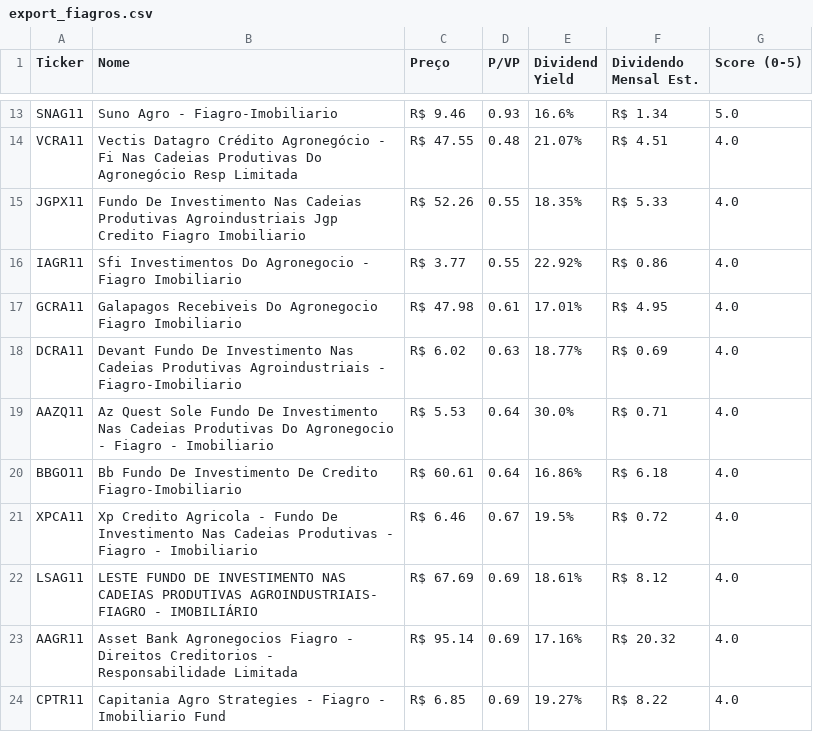
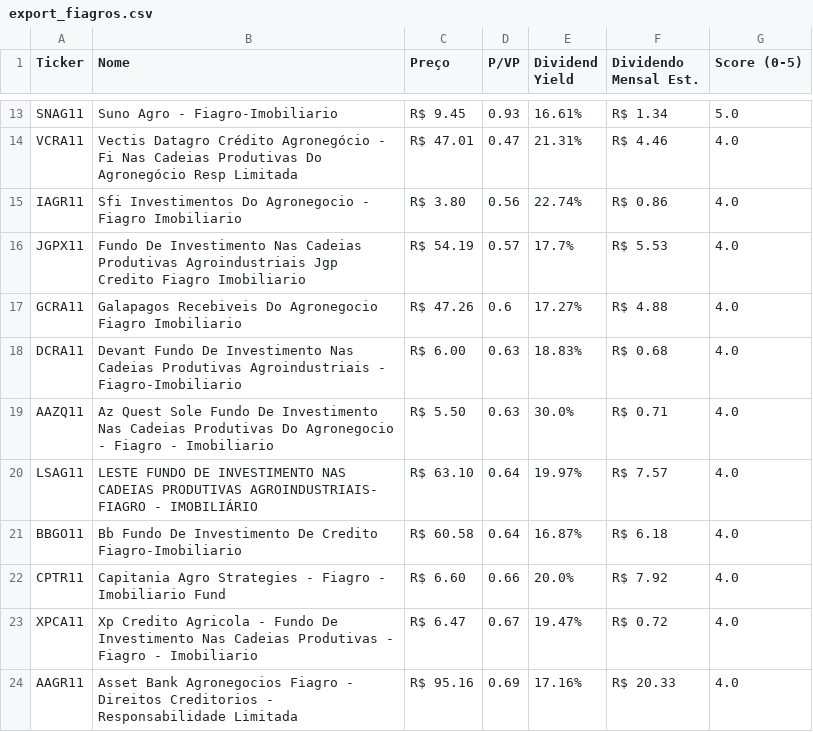
Before and after one commit to jucelinoss/radar_fundamentalista_b3, a CSV file: export_fiagros.csv, drawn as a sheet; only a part is shown, gaps mark what is left out; removed rows and columns are numbered as before the commit, all else as after; the diff covers the shown part only; the diff names each change by its address in the sheet, - before the commit and + after, or states it on an @@ line.

```diff
--- a/export_fiagros.csv
+++ b/export_fiagros.csv
-C13 (Preço): R$ 9.46
+C13 (Preço): R$ 9.45
-E13 (Dividend Yield): 16.6%
+E13 (Dividend Yield): 16.61%
-C14 (Preço): R$ 47.55
+C14 (Preço): R$ 47.01
-D14 (P/VP): 0.48
+D14 (P/VP): 0.47
-E14 (Dividend Yield): 21.07%
+E14 (Dividend Yield): 21.31%
-F14 (Dividendo Mensal Est.): R$ 4.51
+F14 (Dividendo Mensal Est.): R$ 4.46
-row 15: JGPX11 | Fundo De Investimento Nas Cadeias Produtivas Agroindustriais Jgp Credito Fiagro Imobiliario | R$ 52.26 | 0.55 | 18.35% | R$ 5.33 | 4.0
-C15 (Preço): R$ 3.77
+C15 (Preço): R$ 3.80
-D15 (P/VP): 0.55
+D15 (P/VP): 0.56
-E15 (Dividend Yield): 22.92%
+E15 (Dividend Yield): 22.74%
+row 16: JGPX11 | Fundo De Investimento Nas Cadeias Produtivas Agroindustriais Jgp Credito Fiagro Imobiliario | R$ 54.19 | 0.57 | 17.7% | R$ 5.53 | 4.0
-C17 (Preço): R$ 47.98
+C17 (Preço): R$ 47.26
-D17 (P/VP): 0.61
+D17 (P/VP): 0.6
-E17 (Dividend Yield): 17.01%
+E17 (Dividend Yield): 17.27%
-F17 (Dividendo Mensal Est.): R$ 4.95
+F17 (Dividendo Mensal Est.): R$ 4.88
-C18 (Preço): R$ 6.02
+C18 (Preço): R$ 6.00
-E18 (Dividend Yield): 18.77%
+E18 (Dividend Yield): 18.83%
-F18 (Dividendo Mensal Est.): R$ 0.69
+F18 (Dividendo Mensal Est.): R$ 0.68
-C19 (Preço): R$ 5.53
+C19 (Preço): R$ 5.50
-D19 (P/VP): 0.64
+D19 (P/VP): 0.63
+row 20: LSAG11 | LESTE FUNDO DE INVESTIMENTO NAS CADEIAS PRODUTIVAS AGROINDUSTRIAIS- FIAGRO - IMOBILIÁRIO | R$ 63.10 | 0.64 | 19.97% | R$ 7.57 | 4.0
-C21 (Preço): R$ 60.61
+C21 (Preço): R$ 60.58
-E21 (Dividend Yield): 16.86%
+E21 (Dividend Yield): 16.87%
+row 22: CPTR11 | Capitania Agro Strategies - Fiagro - Imobiliario Fund | R$ 6.60 | 0.66 | 20.0% | R$ 7.92 | 4.0
-C23 (Preço): R$ 6.46
+C23 (Preço): R$ 6.47
-E23 (Dividend Yield): 19.5%
+E23 (Dividend Yield): 19.47%
-row 22: LSAG11 | LESTE FUNDO DE INVESTIMENTO NAS CADEIAS PRODUTIVAS AGROINDUSTRIAIS- FIAGRO - IMOBILIÁRIO | R$ 67.69 | 0.69 | 18.61% | R$ 8.12 | 4.0
-C24 (Preço): R$ 95.14
+C24 (Preço): R$ 95.16
-F24 (Dividendo Mensal Est.): R$ 20.32
+F24 (Dividendo Mensal Est.): R$ 20.33
-row 24: CPTR11 | Capitania Agro Strategies - Fiagro - Imobiliario Fund | R$ 6.85 | 0.69 | 19.27% | R$ 8.22 | 4.0
```
Also changed, not shown: 1 added row, 1 removed row and 55 edited cells elsewhere in this file, export_fiis.csv, export_stocks.csv, 4 other files.
